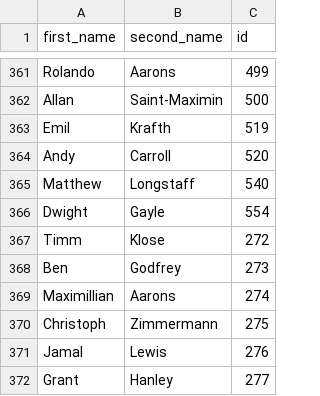
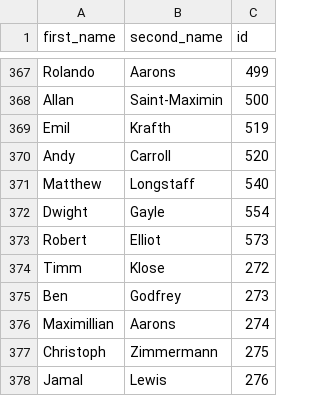
Before and after one commit to ajanimotta/fplanalytics, a CSV file: csv/player_idlist.csv, drawn as a sheet; only a part is shown, gaps mark what is left out; the shorter side is filled out with more unchanged rows; the diff covers the shown part only; the diff names each change by its address in the sheet, - before the commit and + after, or states it on an @@ line.

```diff
--- a/csv/player_idlist.csv
+++ b/csv/player_idlist.csv
+row 373: Robert | Elliot | 573
```
Also changed, not shown: 6 added rows elsewhere in this file, csv/cleaned_players.csv, csv/fpl_id_helper.csv, 43 other files.
